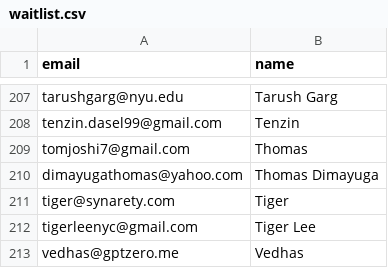
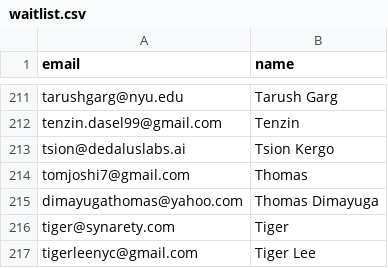
Before and after one commit to Kevin-Liu-01/Ariadne, a CSV file: src/server/door/waitlist.csv, drawn as a sheet; only a part is shown, gaps mark what is left out; the shorter side is filled out with more unchanged rows; the diff covers the shown part only.

Commit message:
chore(door): sync waitlist with NY Tech Week guest export
Add Dedalus team addresses and 77 new Runwaytime RSVPs missing from the door list.

```diff
--- a/src/server/door/waitlist.csv
+++ b/src/server/door/waitlist.csv
@@ -208,2 +212,3 @@ tarushgarg@nyu.edu,Tarush Garg
 tenzin.dasel99@gmail.com,Tenzin
+tsion@dedaluslabs.ai,Tsion Kergo
 tomjoshi7@gmail.com,Thomas
```
Also changed, not shown: 83 added rows elsewhere in this file.
